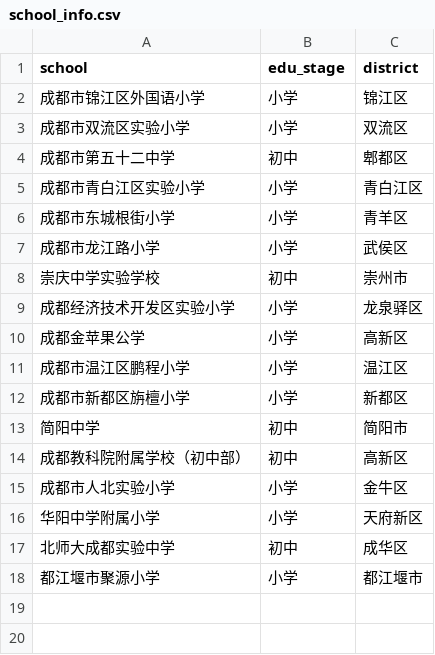
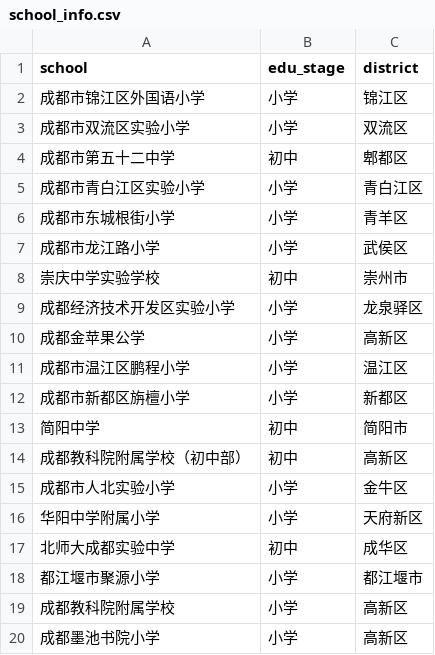
Before and after one commit to psychelzh/reports, a CSV file: assets/school_info.csv, drawn as a sheet; the diff names each change by its address in the sheet, - before the commit and + after, or states it on an @@ line.

Commit message:
🐞fix(config): add missed schools
Signed-off-by: Liang Zhang <psychelzh@outlook.com>

```diff
--- a/assets/school_info.csv
+++ b/assets/school_info.csv
+row 19: 成都教科院附属学校 | 小学 | 高新区
+row 20: 成都墨池书院小学 | 小学 | 高新区
```
Also changed, not shown: 1 other file.
